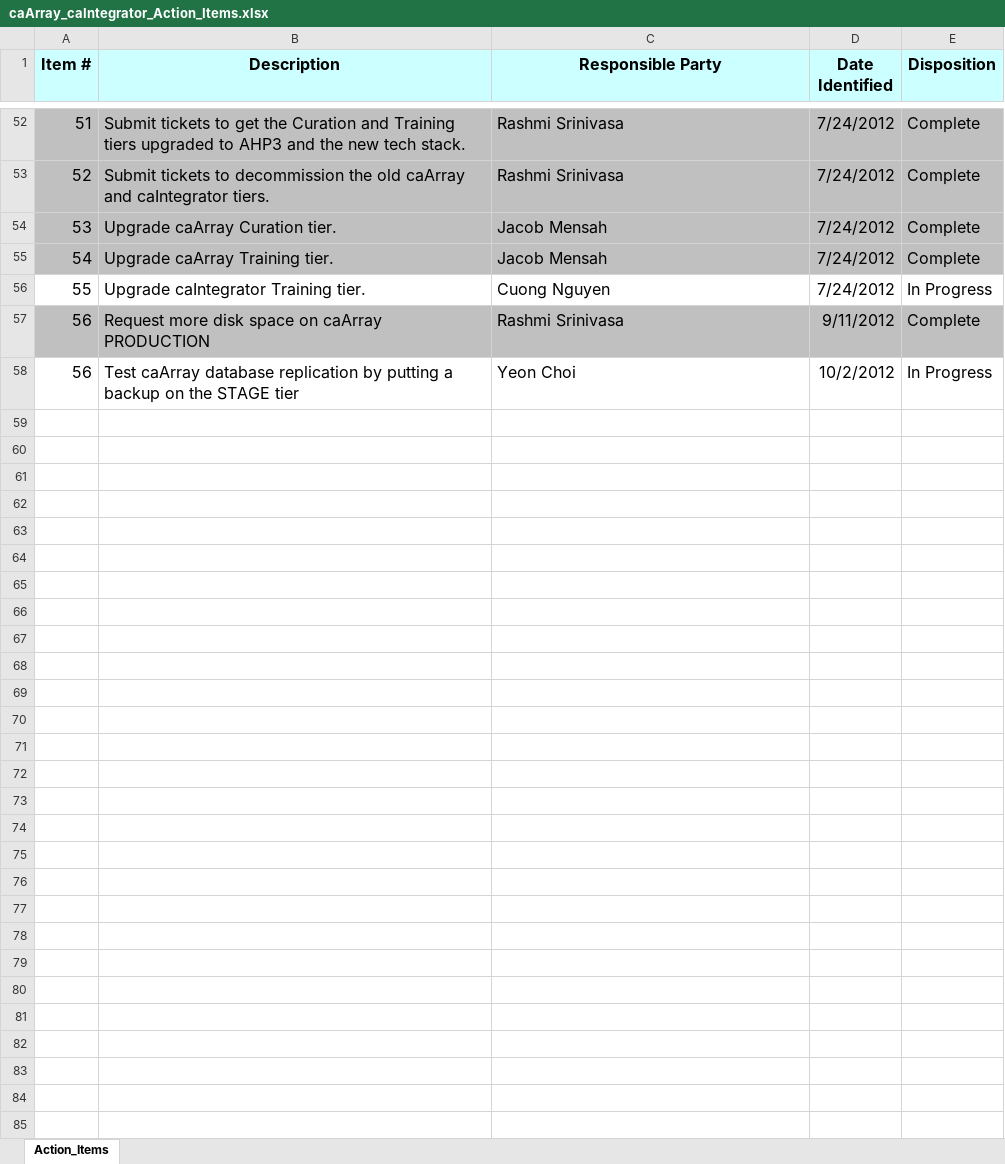
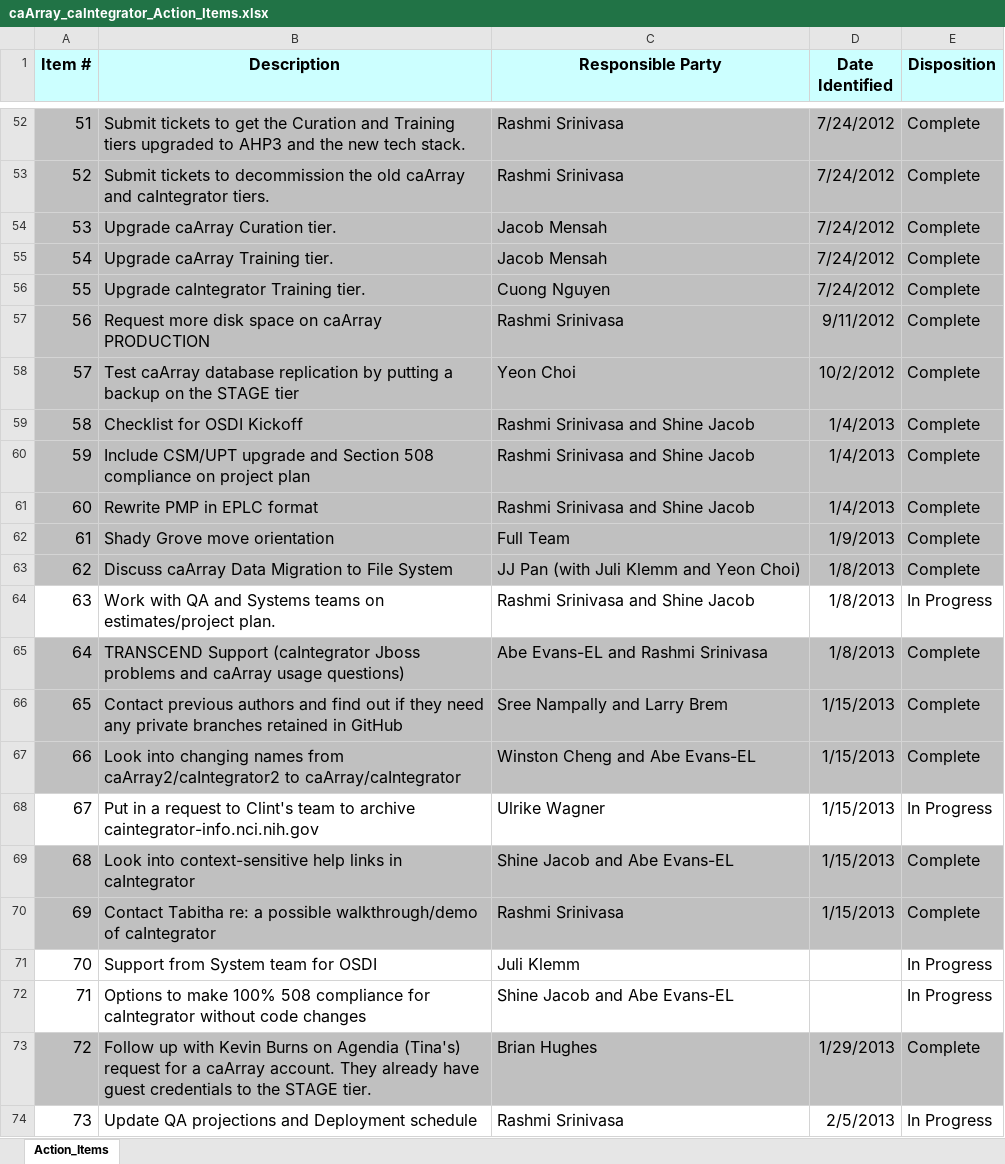
Before and after one commit to NCIP/caarray-docs, an Excel workbook: project_management/caArray_caIntegrator_Action_Items.xlsx, sheet Action_Items, drawn as a sheet; only a part is shown, gaps mark what is left out; values as stored, in another font and other column widths than the file's, no borders; the diff names each change by its address in the sheet, - before the commit and + after, or states it on an @@ line.

Commit message:
Committing changes made during the svn to git migration.

```diff
--- a/project_management/caArray_caIntegrator_Action_Items.xlsx (sheet Action_Items)
+++ b/project_management/caArray_caIntegrator_Action_Items.xlsx (sheet Action_Items)
-A56:E56 fill: none
+A56:E56 fill: #C0C0C0
-E56 (Disposition): In Progress
+E56 (Disposition): Complete
@@ column A (Item #) renumbered in row 58 @@
-A58:E58 fill: none
+A58:E58 fill: #C0C0C0
-E58 (Disposition): In Progress
+E58 (Disposition): Complete
+row 59: 58 | Checklist for OSDI Kickoff | Rashmi Srinivasa and Shine Jacob | 1/4/2013 | Complete
+row 60: 59 | Include CSM/UPT upgrade and Section 508 compliance on project plan | Rashmi Srinivasa and Shine Jacob | 1/4/2013 | Complete
+row 61: 60 | Rewrite PMP in EPLC format | Rashmi Srinivasa and Shine Jacob | 1/4/2013 | Complete
+row 62: 61 | Shady Grove move orientation | Full Team | 1/9/2013 | Complete
+row 63: 62 | Discuss caArray Data Migration to File System | JJ Pan (with Juli Klemm and Yeon Choi) | 1/8/2013 | Complete
+row 64: 63 | Work with QA and Systems teams on estimates/project plan. | Rashmi Srinivasa and Shine Jacob | 1/8/2013 | In Progress
+row 65: 64 | TRANSCEND Support (caIntegrator Jboss problems and caArray usage questions) | Abe Evans-EL and Rashmi Srinivasa | 1/8/2013 | Complete
+row 66: 65 | Contact previous authors and find out if they need any private branches retained in GitHub | Sree Nampally and Larry Brem | 1/15/2013 | Complete
+row 67: 66 | Look into changing names from caArray2/caIntegrator2 to caArray/caIntegrator | Winston Cheng and Abe Evans-EL | 1/15/2013 | Complete
+row 68: 67 | Put in a request to Clint's team to archive caintegrator-info.nci.nih.gov | Ulrike Wagner | 1/15/2013 | In Progress
+row 69: 68 | Look into context-sensitive help links in caIntegrator | Shine Jacob and Abe Evans-EL | 1/15/2013 | Complete
+row 70: 69 | Contact Tabitha re: a possible walkthrough/demo of caIntegrator | Rashmi Srinivasa | 1/15/2013 | Complete
+row 71: 70 | Support from System team for OSDI | Juli Klemm |  | In Progress
+row 72: 71 | Options to make 100% 508 compliance for caIntegrator without code changes | Shine Jacob and Abe Evans-EL |  | In Progress
+row 73: 72 | Follow up with Kevin Burns on Agendia (Tina's) request for a caArray account. They already have guest credentials to the STAGE tier. | Brian Hughes | 1/29/2013 | Complete
+row 74: 73 | Update QA projections and Deployment schedule | Rashmi Srinivasa | 2/5/2013 | In Progress
```
Also changed, not shown: 10 other files.
